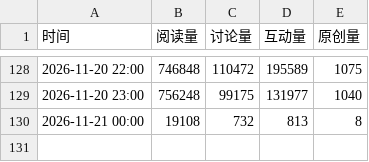
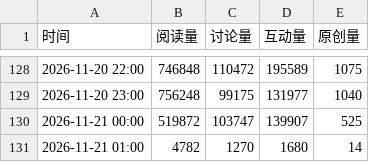
Before and after one commit to haanhaanL/mzc051, a CSV file: weibo_trend.csv, drawn as a sheet; only a part is shown, gaps mark what is left out.

```diff
--- a/weibo_trend.csv
+++ b/weibo_trend.csv
@@ -129,2 +129,3 @@
 2026-11-20 23:00,756248,99175,131977,1040
-2026-11-21 00:00,19108,732,813,8
+2026-11-21 00:00,519872,103747,139907,525
+2026-11-21 01:00,4782,1270,1680,14
```
